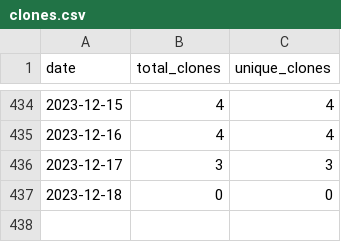
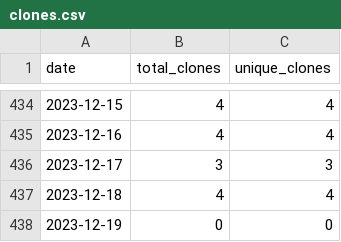
Before and after one commit to merrymitch/COMP4320, a CSV file: .traffic/clones.csv, drawn as a sheet; only a part is shown, gaps mark what is left out.

Commit message:
Updating repository traffic

```diff
--- a/.traffic/clones.csv
+++ b/.traffic/clones.csv
@@ -436,2 +436,3 @@ date,total_clones,unique_clones
 2023-12-17,3,3
-2023-12-18,0,0
+2023-12-18,4,4
+2023-12-19,0,0
```
Also changed, not shown: .traffic/views.csv, 3 other files.
